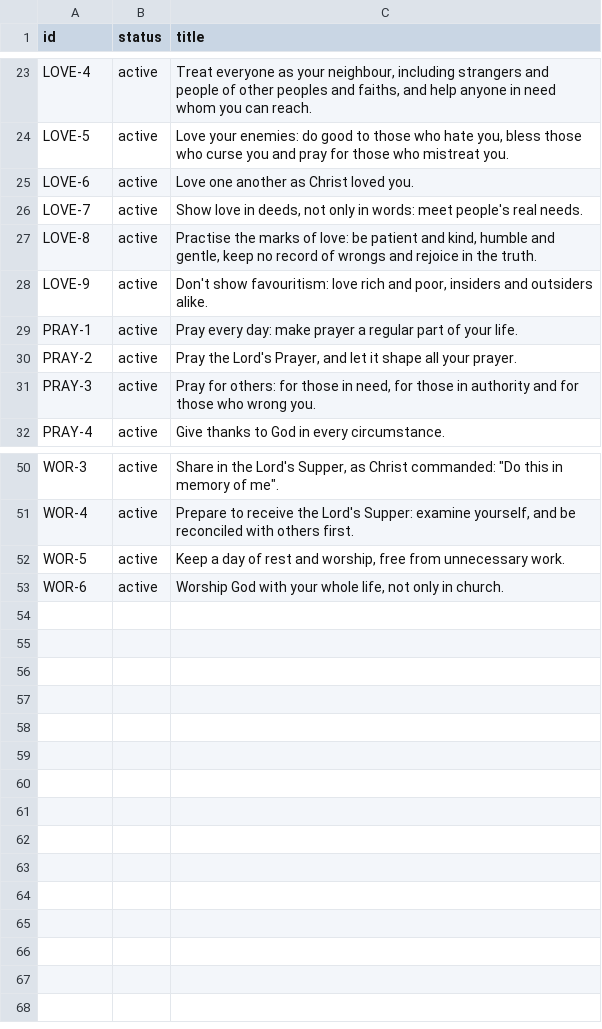
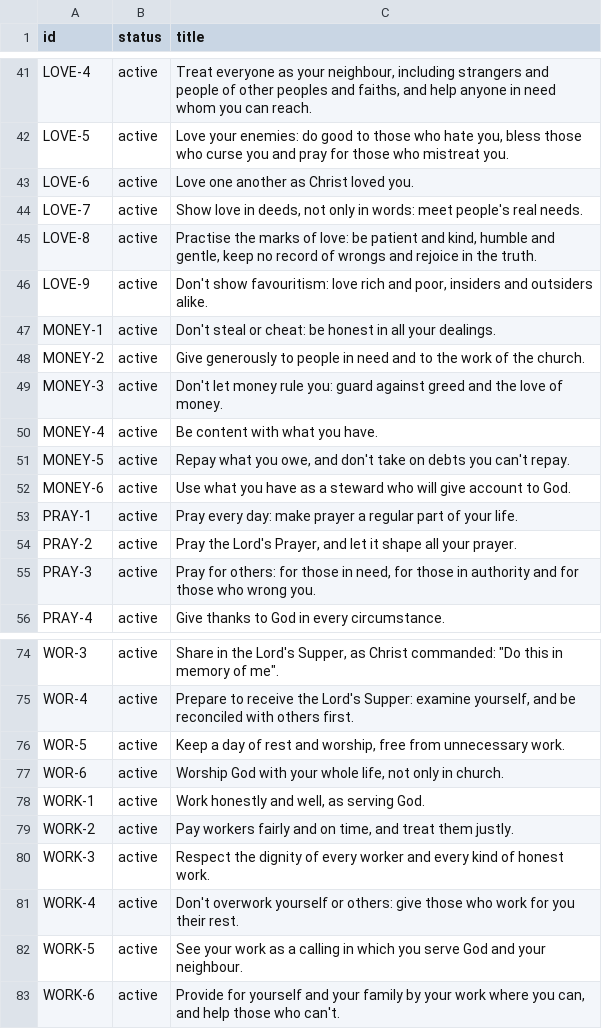
Before and after one commit to depuschm/christian-guidelines, a CSV file: rules.csv, drawn as a sheet; only a part is shown, gaps mark what is left out; the diff covers the shown part only.

```diff
--- a/rules.csv
+++ b/rules.csv
@@ -28,2 +46,8 @@ LOVE-8,active,"Practise the marks of love: be patient and kind, humble and gentl
 LOVE-9,active,"Don't show favouritism: love rich and poor, insiders and outsiders alike."
+MONEY-1,active,Don't steal or cheat: be honest in all your dealings.
+MONEY-2,active,Give generously to people in need and to the work of the church.
+MONEY-3,active,Don't let money rule you: guard against greed and the love of money.
+MONEY-4,active,Be content with what you have.
+MONEY-5,active,"Repay what you owe, and don't take on debts you can't repay."
+MONEY-6,active,Use what you have as a steward who will give account to God.
 PRAY-1,active,Pray every day: make prayer a regular part of your life.
@@ -53 +77,7 @@ WOR-5,active,"Keep a day of rest and worship, free from unnecessary work."
 WOR-6,active,"Worship God with your whole life, not only in church."
+WORK-1,active,"Work honestly and well, as serving God."
+WORK-2,active,"Pay workers fairly and on time, and treat them justly."
+WORK-3,active,Respect the dignity of every worker and every kind of honest work.
+WORK-4,active,Don't overwork yourself or others: give those who work for you their rest.
+WORK-5,active,See your work as a calling in which you serve God and your neighbour.
+WORK-6,active,"Provide for yourself and your family by your work where you can, and help those who can't."
```
Also changed, not shown: 18 added rows elsewhere in this file, 11 other files.
